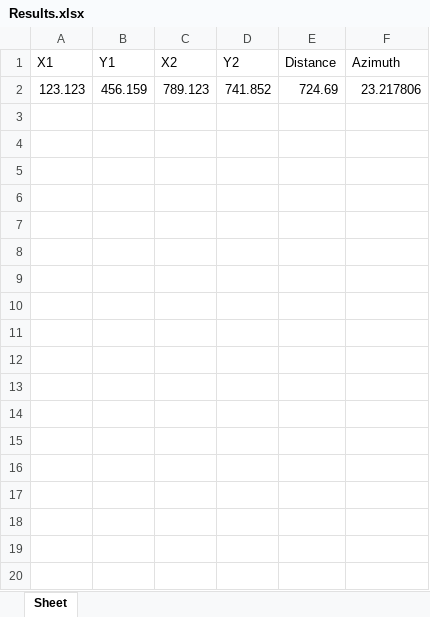
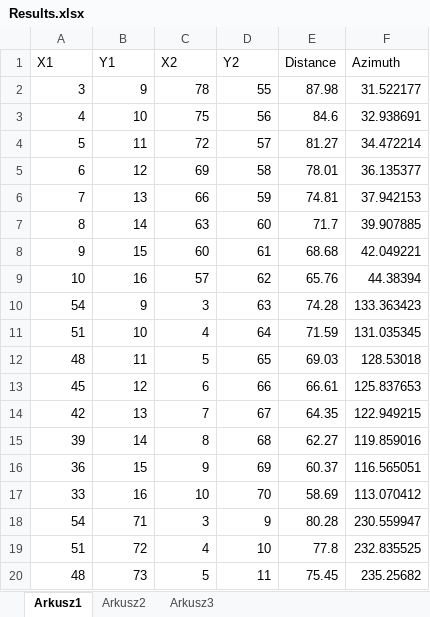
Before and after one commit to DominikMalinowski/pythonProjects, an Excel workbook: Azimuth Calculator/Results.xlsx, sheet Arkusz1, drawn as a sheet; only a part is shown; values as stored, in another font and other column widths than the file's, no borders; removed rows and columns are numbered as before the commit, all else as after; the diff covers the shown part only; the diff names each change by its address in the sheet, - before the commit and + after, or states it on an @@ line.

```diff
--- a/Azimuth Calculator/Results.xlsx (sheet Arkusz1)
+++ b/Azimuth Calculator/Results.xlsx (sheet Arkusz1)
-sheet tab: Sheet
+sheet tab: Arkusz1
+sheet tab: Arkusz2
+sheet tab: Arkusz3
-row 2: 123.123 | 456.159 | 789.123 | 741.852 | 724.69 | 23.217806
+row 2: 3 | 9 | 78 | 55 | 87.98 | 31.522177
+row 3: 4 | 10 | 75 | 56 | 84.6 | 32.938691
+row 4: 5 | 11 | 72 | 57 | 81.27 | 34.472214
+row 5: 6 | 12 | 69 | 58 | 78.01 | 36.135377
+row 6: 7 | 13 | 66 | 59 | 74.81 | 37.942153
+row 7: 8 | 14 | 63 | 60 | 71.7 | 39.907885
+row 8: 9 | 15 | 60 | 61 | 68.68 | 42.049221
+row 9: 10 | 16 | 57 | 62 | 65.76 | 44.38394
+row 10: 54 | 9 | 3 | 63 | 74.28 | 133.363423
+row 11: 51 | 10 | 4 | 64 | 71.59 | 131.035345
+row 12: 48 | 11 | 5 | 65 | 69.03 | 128.53018
+row 13: 45 | 12 | 6 | 66 | 66.61 | 125.837653
+row 14: 42 | 13 | 7 | 67 | 64.35 | 122.949215
+row 15: 39 | 14 | 8 | 68 | 62.27 | 119.859016
+row 16: 36 | 15 | 9 | 69 | 60.37 | 116.565051
+row 17: 33 | 16 | 10 | 70 | 58.69 | 113.070412
+row 18: 54 | 71 | 3 | 9 | 80.28 | 230.559947
+row 19: 51 | 72 | 4 | 10 | 77.8 | 232.835525
+row 20: 48 | 73 | 5 | 11 | 75.45 | 235.25682
```
Also changed, not shown: 13 added rows elsewhere in this sheet, Azimuth Calculator/modules/manually_provided_coordinates.xlsx, 2 other files.
